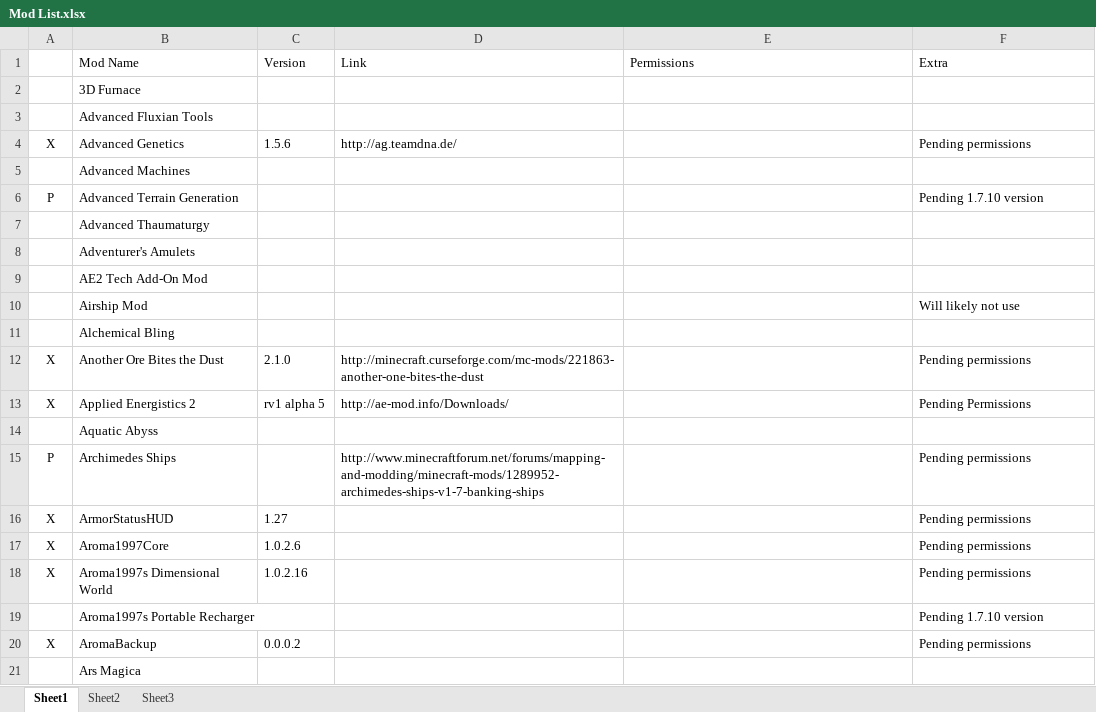
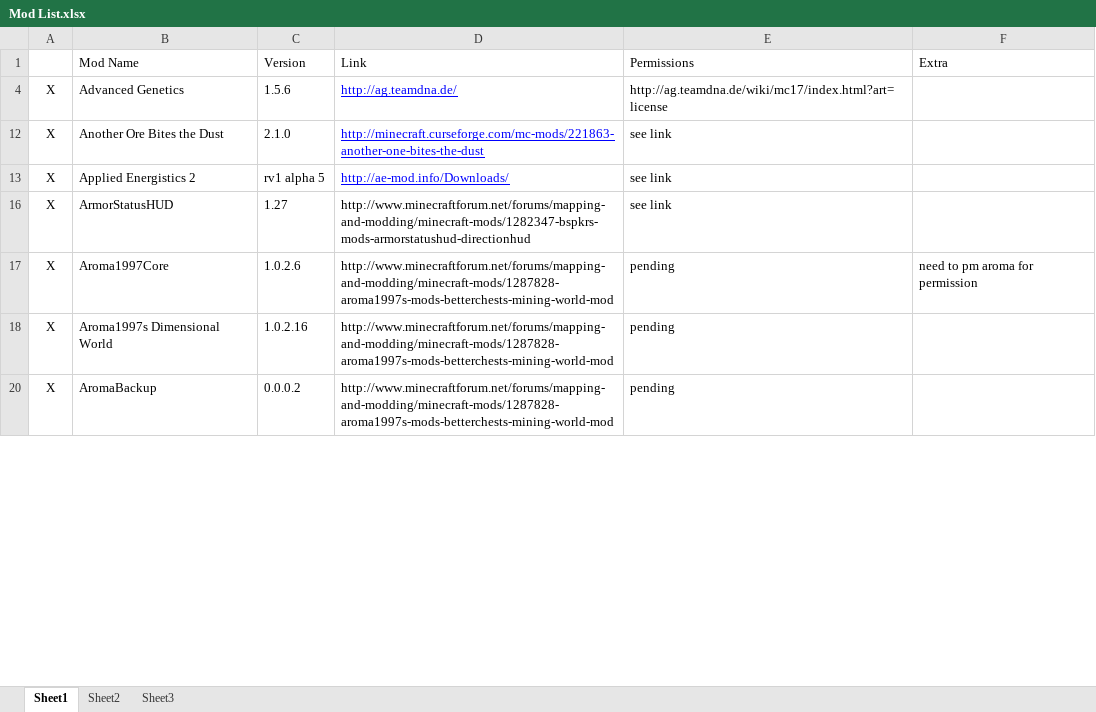
Before and after one commit to RemTM/RemTModPack_V3, an Excel workbook: Mod List.xlsx, sheet Sheet1, drawn as a sheet; only a part is shown; values as stored, in another font and other column widths than the file's, no borders; the diff covers the shown part only; the diff names each change by its address in the sheet, - before the commit and + after, or states it on an @@ line.

Commit message:
Included permissions
Most permissions of currently installed mods documented

```diff
--- a/Mod List.xlsx (sheet Sheet1)
+++ b/Mod List.xlsx (sheet Sheet1)
@@ row 2 hidden:  | 3D Furnace @@
@@ row 3 hidden:  | Advanced Fluxian Tools @@
@@ D4 underline: off → on, text colour: black → #0000FF @@
-E4 (Permissions): (empty)
+E4 (Permissions): http://ag.teamdna.de/wiki/mc17/index.html?art=license
-F4 (Extra): Pending permissions
+F4 (Extra): (empty)
@@ row 5 hidden:  | Advanced Machines @@
@@ row 6 hidden: P | Advanced Terrain Generation |  |  |  | Pending 1.7.10 version @@
@@ row 7 hidden:  | Advanced Thaumaturgy @@
@@ row 8 hidden:  | Adventurer's Amulets @@
@@ row 9 hidden:  | AE2 Tech Add-On Mod @@
@@ row 10 hidden:  | Airship Mod |  |  |  | Will likely not use @@
@@ row 11 hidden:  | Alchemical Bling @@
@@ D12:D13 underline: off → on, text colour: black → #0000FF @@
-E12:E13 (Permissions): (empty)
+E12:E13 (Permissions): see link
-F12 (Extra): Pending permissions
+F12 (Extra): (empty)
-F13 (Extra): Pending Permissions
+F13 (Extra): (empty)
@@ row 14 hidden:  | Aquatic Abyss @@
@@ row 15 hidden: P | Archimedes Ships |  | http://www.minecraftforum.net/forums/mapping-and-modding/minecraft-mods/1289952-archimedes-ships-v1-7-banking-ships |  | Pending permissions @@
-D16 (Link): (empty)
+D16 (Link): http://www.minecraftforum.net/forums/mapping-and-modding/minecraft-mods/1282347-bspkrs-mods-armorstatushud-directionhud
-E16 (Permissions): (empty)
+E16 (Permissions): see link
-F16 (Extra): Pending permissions
+F16 (Extra): (empty)
-D17:D18 (Link): (empty)
+D17:D18 (Link): http://www.minecraftforum.net/forums/mapping-and-modding/minecraft-mods/1287828-aroma1997s-mods-betterchests-mining-world-mod
-E17:E18 (Permissions): (empty)
+E17:E18 (Permissions): pending
-F17 (Extra): Pending permissions
+F17 (Extra): need to pm aroma for permission
-F18 (Extra): Pending permissions
+F18 (Extra): (empty)
@@ row 19 hidden:  | Aroma1997s Portable Recharger |  |  |  | Pending 1.7.10 version @@
-D20 (Link): (empty)
+D20 (Link): http://www.minecraftforum.net/forums/mapping-and-modding/minecraft-mods/1287828-aroma1997s-mods-betterchests-mining-world-mod
-E20 (Permissions): (empty)
+E20 (Permissions): pending
-F20 (Extra): Pending permissions
+F20 (Extra): (empty)
@@ row 21 hidden:  | Ars Magica @@
```
Also changed, not shown: 226 hidden or unhidden rows and 80 edited cells elsewhere in this sheet.
